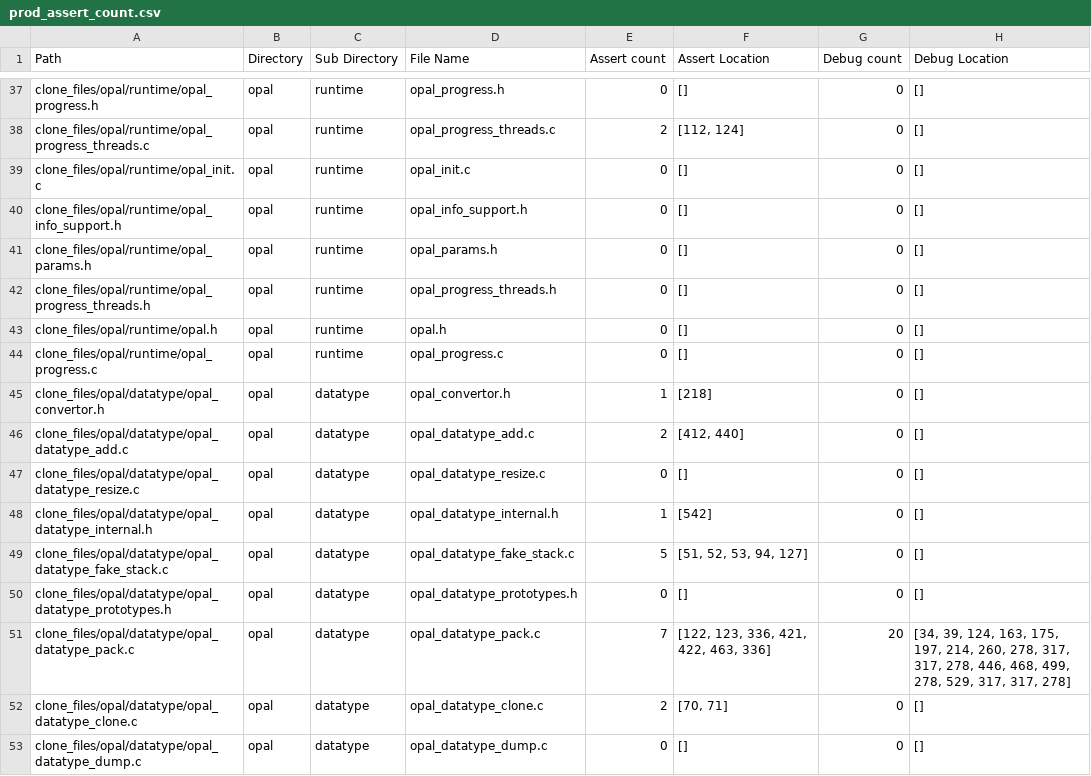
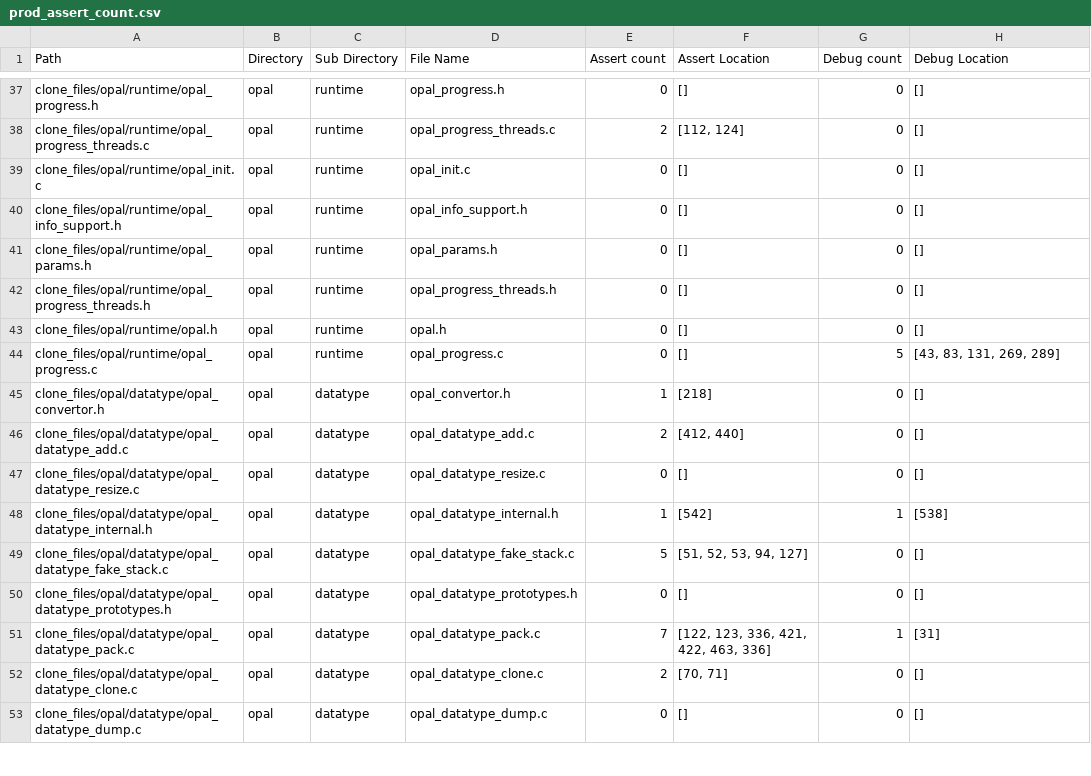
Before and after one commit to sujith15/PAT_project, a CSV file: prod_assert_count.csv, drawn as a sheet; only a part is shown, gaps mark what is left out; the diff covers the shown part only.

Commit message:
changed debug code

```diff
--- a/prod_assert_count.csv
+++ b/prod_assert_count.csv
@@ -43,3 +43,3 @@ clone_files/opal/runtime/opal_progress_threads.h,opal,runtime,opal_progress_thre
 clone_files/opal/runtime/opal.h,opal,runtime,opal.h,0,[],0,[]
-clone_files/opal/runtime/opal_progress.c,opal,runtime,opal_progress.c,0,[],0,[]
+clone_files/opal/runtime/opal_progress.c,opal,runtime,opal_progress.c,0,[],5,"[43, 83, 131, 269, 289]"
 clone_files/opal/datatype/opal_convertor.h,opal,datatype,opal_convertor.h,1,[218],0,[]
@@ -47,6 +47,6 @@ clone_files/opal/datatype/opal_datatype_add.c,opal,datatype,opal_datatype_add.c,
 clone_files/opal/datatype/opal_datatype_resize.c,opal,datatype,opal_datatype_resize.c,0,[],0,[]
-clone_files/opal/datatype/opal_datatype_internal.h,opal,datatype,opal_datatype_internal.h,1,[542],0,[]
+clone_files/opal/datatype/opal_datatype_internal.h,opal,datatype,opal_datatype_internal.h,1,[542],1,[538]
 clone_files/opal/datatype/opal_datatype_fake_stack.c,opal,datatype,opal_datatype_fake_stack.c,5,"[51, 52, 53, 94, 127]",0,[]
 clone_files/opal/datatype/opal_datatype_prototypes.h,opal,datatype,opal_datatype_prototypes.h,0,[],0,[]
-clone_files/opal/datatype/opal_datatype_pack.c,opal,datatype,opal_datatype_pack.c,7,"[122, 123, 336, 421, 422, 463, 336]",20,"[34, 39, 124, 163, 175, 197, 214, 260, 278, 317, 317, 278, 446, 468, 499, 278, 529, 317, 317, 278]"
+clone_files/opal/datatype/opal_datatype_pack.c,opal,datatype,opal_datatype_pack.c,7,"[122, 123, 336, 421, 422, 463, 336]",1,[31]
 clone_files/opal/datatype/opal_datatype_clone.c,opal,datatype,opal_datatype_clone.c,2,"[70, 71]",0,[]
```
Also changed, not shown: 82 edited cells elsewhere in this file, 2 other files.
